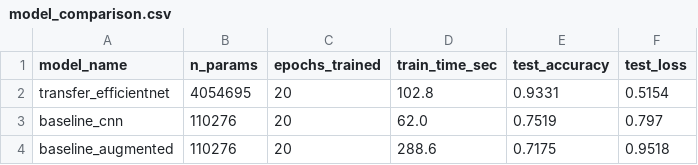
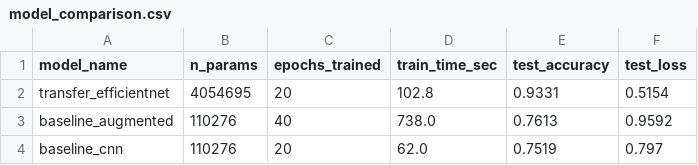
Before and after one commit to stwllabs/Brain-Tumor-Detection, a CSV file: report/model_comparison.csv, drawn as a sheet.

```diff
--- a/report/model_comparison.csv
+++ b/report/model_comparison.csv
@@ -2,3 +2,3 @@ model_name,n_params,epochs_trained,train_time_sec,test_accuracy,test_loss
 transfer_efficientnet,4054695,20,102.8,0.9331,0.5154
+baseline_augmented,110276,40,738.0,0.7613,0.9592
 baseline_cnn,110276,20,62.0,0.7519,0.797
-baseline_augmented,110276,20,288.6,0.7175,0.9518
```
Also changed, not shown: report/augmented_history.csv, 4 other files.
